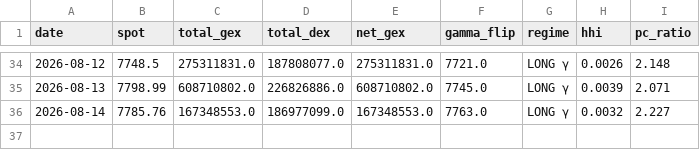
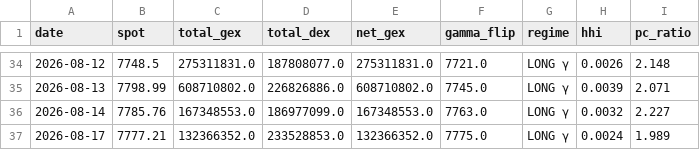
Before and after one commit to electribe15/DerivativeAnalytics, a CSV file: gex_history/gex_metrics_history.csv, drawn as a sheet; only a part is shown, gaps mark what is left out; the diff names each change by its address in the sheet, - before the commit and + after, or states it on an @@ line.

```diff
--- a/gex_history/gex_metrics_history.csv
+++ b/gex_history/gex_metrics_history.csv
+row 37: 2026-08-17 | 7777.21 | 132366352.0 | 233528853.0 | 132366352.0 | 7775.0 | LONG γ | 0.0024 | 1.989
```
Also changed, not shown: voldex_history/voldex_history.csv, 2 other files.
